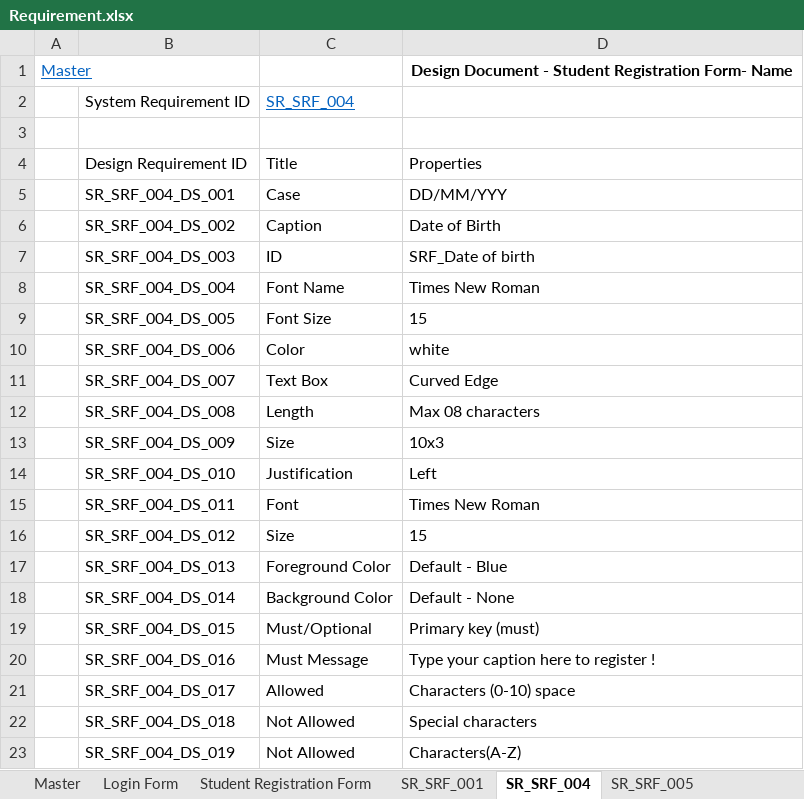
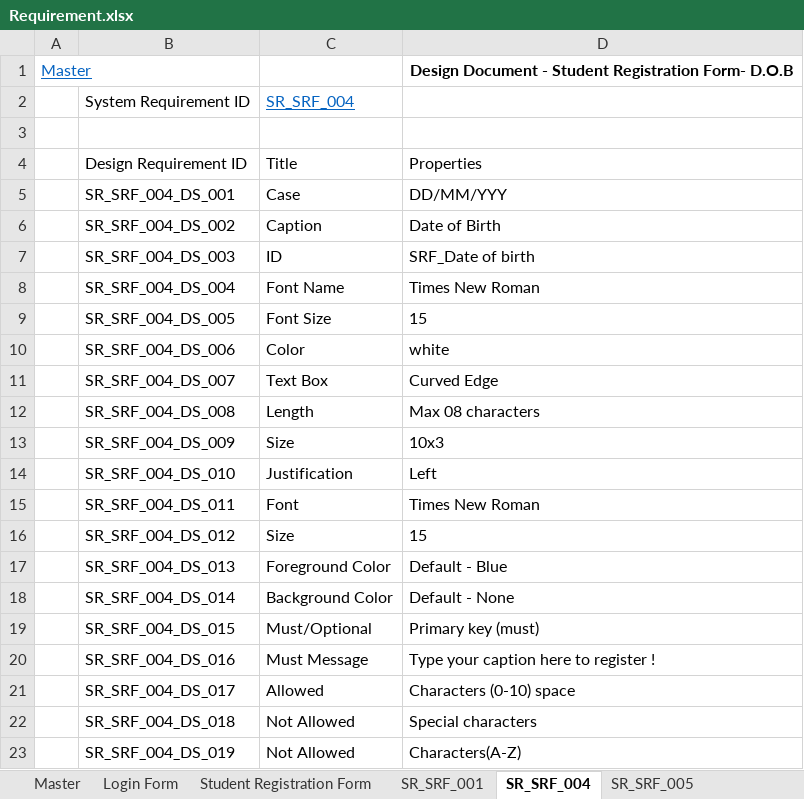
Before and after one commit to Kavitha78/Web-application, an Excel workbook: Requirement.xlsx, sheet SR_SRF_004, drawn as a sheet; values as stored, in another font and other column widths than the file's, no borders; the diff names each change by its address in the sheet, - before the commit and + after, or states it on an @@ line.

Commit message:
Date Of Birth sheet is linked
Date Of Birth sheet is linked with Master sheet

```diff
--- a/Requirement.xlsx (sheet SR_SRF_004)
+++ b/Requirement.xlsx (sheet SR_SRF_004)
-D1: …Registration Form- Name
+D1: …Registration Form- D.O.B
```
Also changed, not shown: sheet Student Registration Form.
